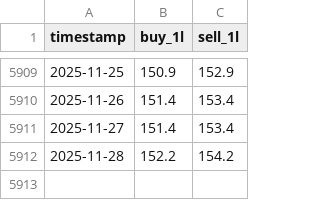
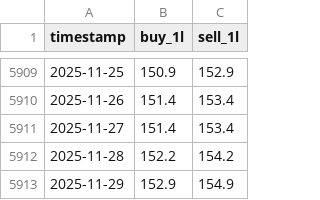
Before and after one commit to vkhuy/VNAsset, a CSV file: data/gold_sjc/sjc_final.csv, drawn as a sheet; only a part is shown, gaps mark what is left out.

```diff
--- a/data/gold_sjc/sjc_final.csv
+++ b/data/gold_sjc/sjc_final.csv
@@ -5912 +5912,2 @@ timestamp,buy_1l,sell_1l
 2025-11-28,152.2,154.2
+2025-11-29,152.9,154.9
```
